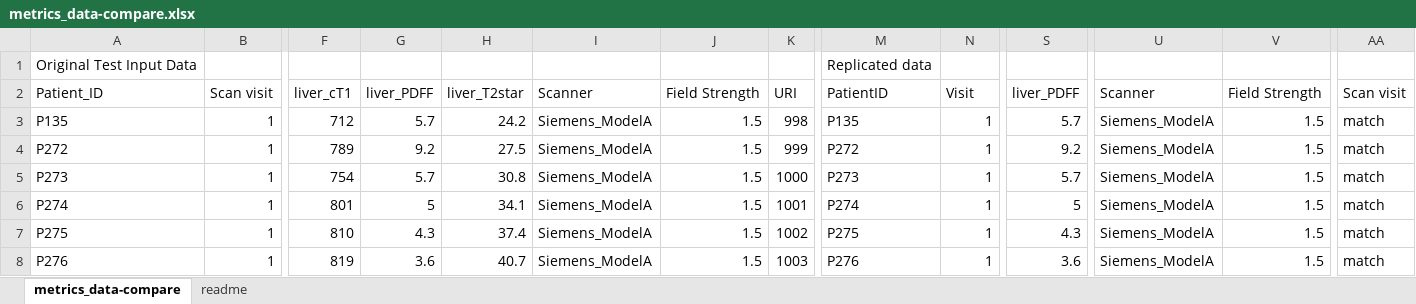
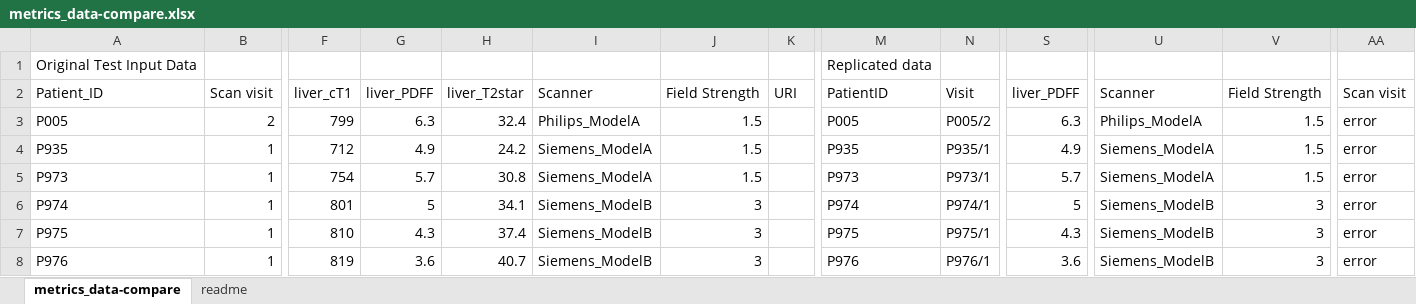
Before and after one commit to JudithGrieves/City-MSc-Project, an Excel workbook: data/metrics_data-compare.xlsx, sheet metrics_data-compare, drawn as a sheet; only a part is shown, gaps mark what is left out; values as stored, in another font and other column widths than the file's, no cell formats; removed rows and columns are numbered as before the commit, all else as after; rows hold the shown columns only; the diff covers the shown part only; the diff names each change by its address in the sheet, - before the commit and + after, or states it on an @@ line.

```diff
--- a/data/metrics_data-compare.xlsx (sheet metrics_data-compare)
+++ b/data/metrics_data-compare.xlsx (sheet metrics_data-compare)
+row 3: P005 | 2 | 799 | 6.3 | 32.4 | Philips_ModelA | 1.5 |  | P005 | P005/2 | 6.3 | Philips_ModelA | 1.5 | error
-A4: P135
+A4: P935
-G4: 5.7
+G4: 4.9
-K4: 998
+K4: (empty)
-M4: P135
+M4: P935
-N4: 1
+N4: P935/1
-S4: 5.7
+S4: 4.9
-AA4: match
+AA4: error
-row 4: P272 | 1 | 789 | 9.2 | 27.5 | Siemens_ModelA | 1.5 | 999 | P272 | 1 | 9.2 | Siemens_ModelA | 1.5 | match
-A5: P273
+A5: P973
-K5: 1000
+K5: (empty)
-M5: P273
+M5: P973
-N5: 1
+N5: P973/1
-AA5:AA8: match
+AA5:AA8: error
-A6: P274
+A6: P974
-I6:I8: Siemens_ModelA
+I6:I8: Siemens_ModelB
-J6:J8: 1.5
+J6:J8: 3
-K6: 1001
+K6: (empty)
-M6: P274
+M6: P974
-N6: 1
+N6: P974/1
-U6:U8: Siemens_ModelA
+U6:U8: Siemens_ModelB
-V6:V8: 1.5
+V6:V8: 3
-A7: P275
+A7: P975
-K7: 1002
+K7: (empty)
-M7: P275
+M7: P975
-N7: 1
+N7: P975/1
-A8: P276
+A8: P976
-K8: 1003
+K8: (empty)
-M8: P276
+M8: P976
-N8: 1
+N8: P976/1
```
Also changed, not shown: 2 added rows, 1 removed row and 52 edited cells elsewhere in this sheet, cell formats, formulas that keep their value.
